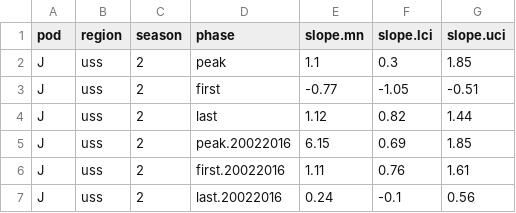
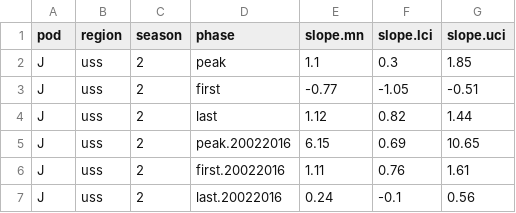
Before and after one commit to AileneKane/fishphen, a CSV file: analyses/output/J_2uss_doy92-3031978-2017occprob_wrecent_assumeSRKW.csv (was analyses/output/J_2uss_doy92-1978-2017occprob_wrecent_assumeSRKW.csv), drawn as a sheet.

```diff
--- a/analyses/output/J_2uss_doy92-1978-2017occprob_wrecent_assumeSRKW.csv
+++ b/analyses/output/J_2uss_doy92-3031978-2017occprob_wrecent_assumeSRKW.csv
@@ -4,3 +4,3 @@
 "J","uss","2","last","1.12","0.82","1.44"
-"J","uss","2","peak.20022016","6.15","0.69","1.85"
+"J","uss","2","peak.20022016","6.15","0.69","10.65"
 "J","uss","2","first.20022016","1.11","0.76","1.61"
```
Also changed, not shown: 24 other files.
